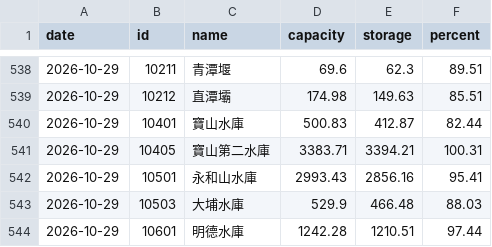
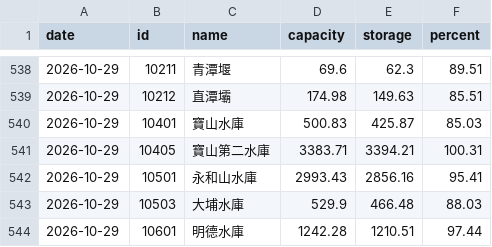
Before and after one commit to twranger-glitch/geo-taiwan, a CSV file: data/reservoirs/daily.csv, drawn as a sheet; only a part is shown, gaps mark what is left out; the diff covers the shown part only.

```diff
--- a/data/reservoirs/daily.csv
+++ b/data/reservoirs/daily.csv
@@ -539,3 +539,3 @@ date,id,name,capacity,storage,percent
 2026-10-29,10212,直潭壩,174.98,149.63,85.51
-2026-10-29,10401,寶山水庫,500.83,412.87,82.44
+2026-10-29,10401,寶山水庫,500.83,425.87,85.03
 2026-10-29,10405,寶山第二水庫,3383.71,3394.21,100.31
```
Also changed, not shown: 29 added rows elsewhere in this file, data/reservoirs/hourly.csv, 1 other file.
